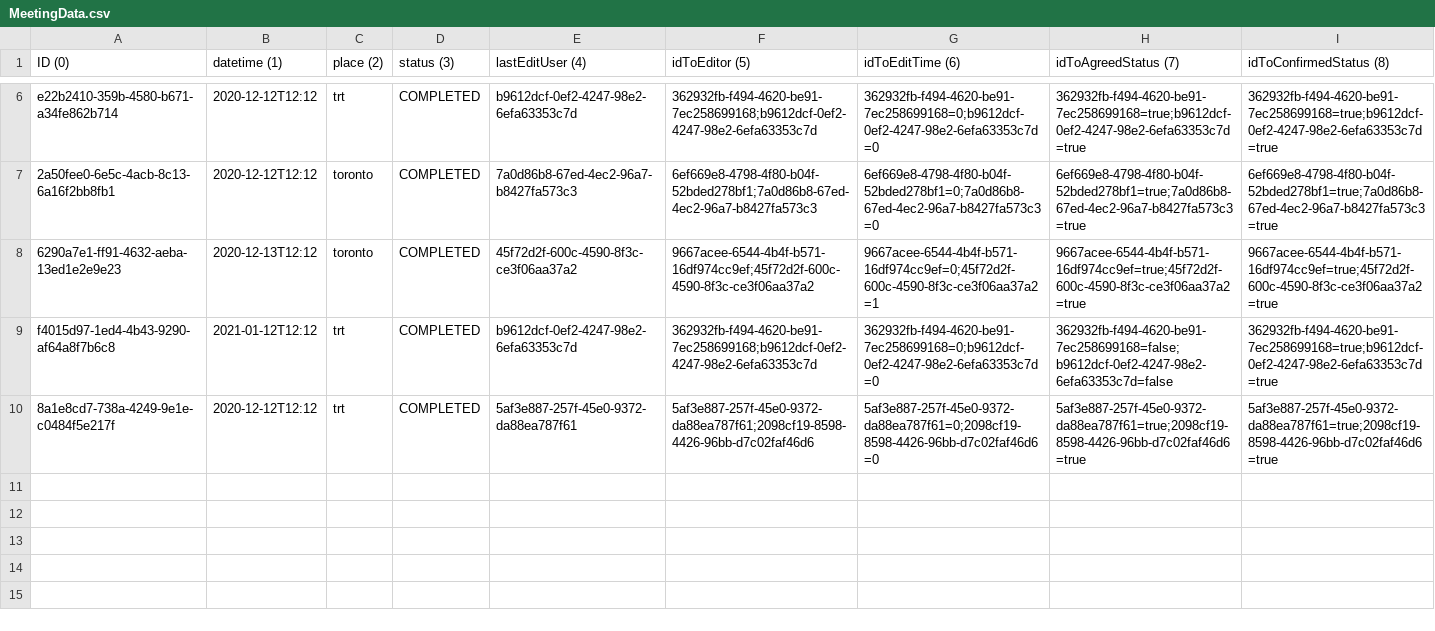
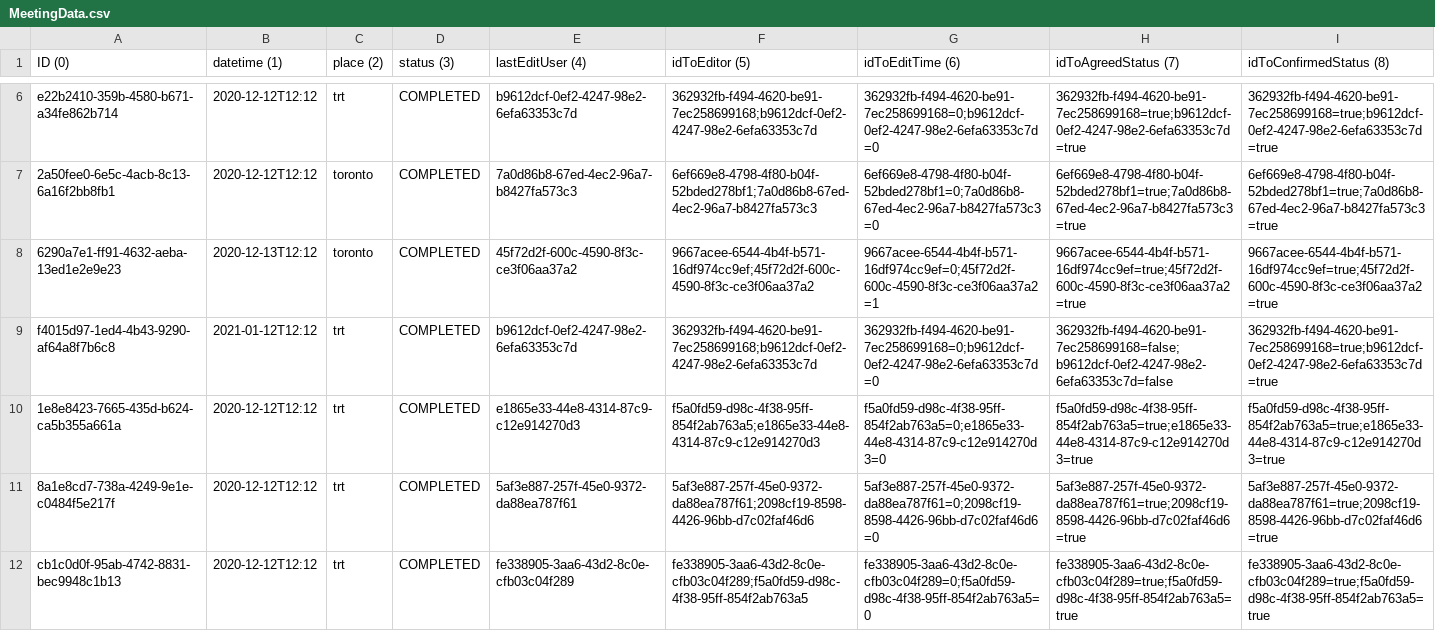
Before and after one commit to amyDing629/CSC207-Project, a CSV file: phase2/src/MeetingSystem/MeetingData.csv, drawn as a sheet; only a part is shown, gaps mark what is left out; the diff names each change by its address in the sheet, - before the commit and + after, or states it on an @@ line.

```diff
--- a/phase2/src/MeetingSystem/MeetingData.csv
+++ b/phase2/src/MeetingSystem/MeetingData.csv
+row 10: 1e8e8423-7665-435d-b624-ca5b355a661a | 2020-12-12T12:12 | trt | COMPLETED | e1865e33-44e8-4314-87c9-c12e914270d3 | f5a0fd59-d98c-4f38-95ff-854f2ab763a5;e1865e33-44e8-4314-87c9-c12e914270d3 | f5a0fd59-d98c-4f38-95ff-854f2ab763a5=0;e1865e33-44e8-4314-87c9-c12e914270d3=0 | f5a0fd59-d98c-4f38-95ff-854f2ab763a5=true;e1865e33-44e8-4314-87c9-c12e914270d3=true | f5a0fd59-d98c-4f38-95ff-854f2ab763a5=true;e1865e33-44e8-4314-87c9-c12e914270d3=true
+row 12: cb1c0d0f-95ab-4742-8831-bec9948c1b13 | 2020-12-12T12:12 | trt | COMPLETED | fe338905-3aa6-43d2-8c0e-cfb03c04f289 | fe338905-3aa6-43d2-8c0e-cfb03c04f289;f5a0fd59-d98c-4f38-95ff-854f2ab763a5 | fe338905-3aa6-43d2-8c0e-cfb03c04f289=0;f5a0fd59-d98c-4f38-95ff-854f2ab763a5=0 | fe338905-3aa6-43d2-8c0e-cfb03c04f289=true;f5a0fd59-d98c-4f38-95ff-854f2ab763a5=true | fe338905-3aa6-43d2-8c0e-cfb03c04f289=true;f5a0fd59-d98c-4f38-95ff-854f2ab763a5=true
```
Also changed, not shown: 2 other files.
